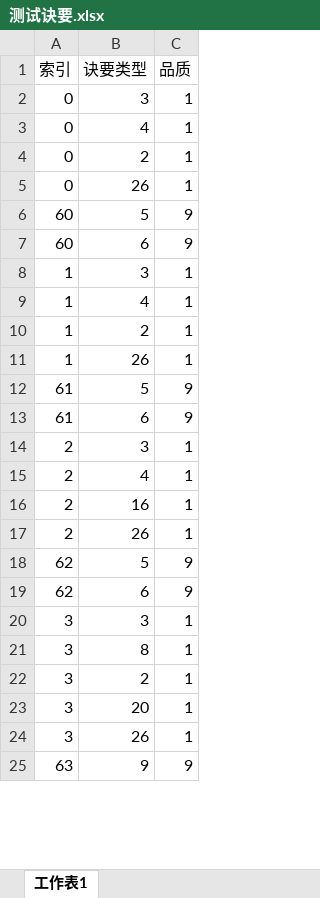
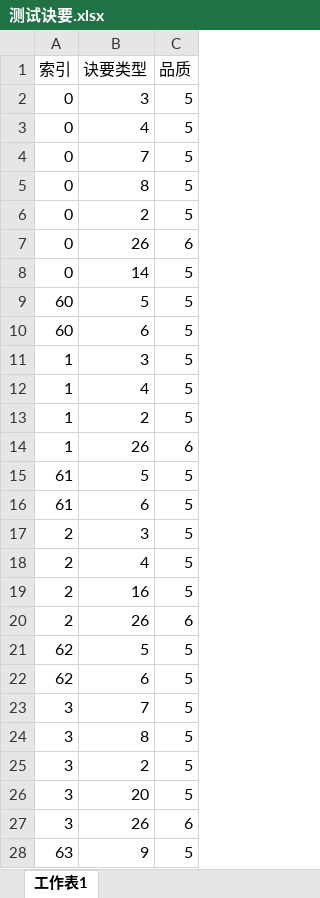
Before and after one commit to zhaoguo20002/MyWuXia, an Excel workbook: docs/测试诀要.xlsx, sheet 工作表1, drawn as a sheet; only a part is shown; values as stored, in another font and other column widths than the file's, no borders; addresses are those after the commit; the diff covers the shown part only; the diff names each change by its address in the sheet, - before the commit and + after, or states it on an @@ line.

```diff
--- a/docs/测试诀要.xlsx (sheet 工作表1)
+++ b/docs/测试诀要.xlsx (sheet 工作表1)
-C2:C3 (品质): 1
+C2:C3 (品质): 5
+row 4: 0 | 7 | 5
+row 5: 0 | 8 | 5
-C6 (品质): 1
+C6 (品质): 5
-C7 (品质): 1
+C7 (品质): 6
+row 8: 0 | 14 | 5
-C9:C10 (品质): 9
+C9:C10 (品质): 5
-C11:C13 (品质): 1
+C11:C13 (品质): 5
-C14 (品质): 1
+C14 (品质): 6
-C15:C16 (品质): 9
+C15:C16 (品质): 5
-C17:C19 (品质): 1
+C17:C19 (品质): 5
-C20 (品质): 1
+C20 (品质): 6
-C21:C22 (品质): 9
+C21:C22 (品质): 5
-B23 (诀要类型): 3
+B23 (诀要类型): 7
-C23:C26 (品质): 1
+C23:C26 (品质): 5
-C27 (品质): 1
+C27 (品质): 6
-C28 (品质): 9
+C28 (品质): 5
```
Also changed, not shown: 14 edited cells elsewhere in this sheet, docs/战斗角色简表.xlsx, docs/数值平衡.xlsx, 16 other files.
